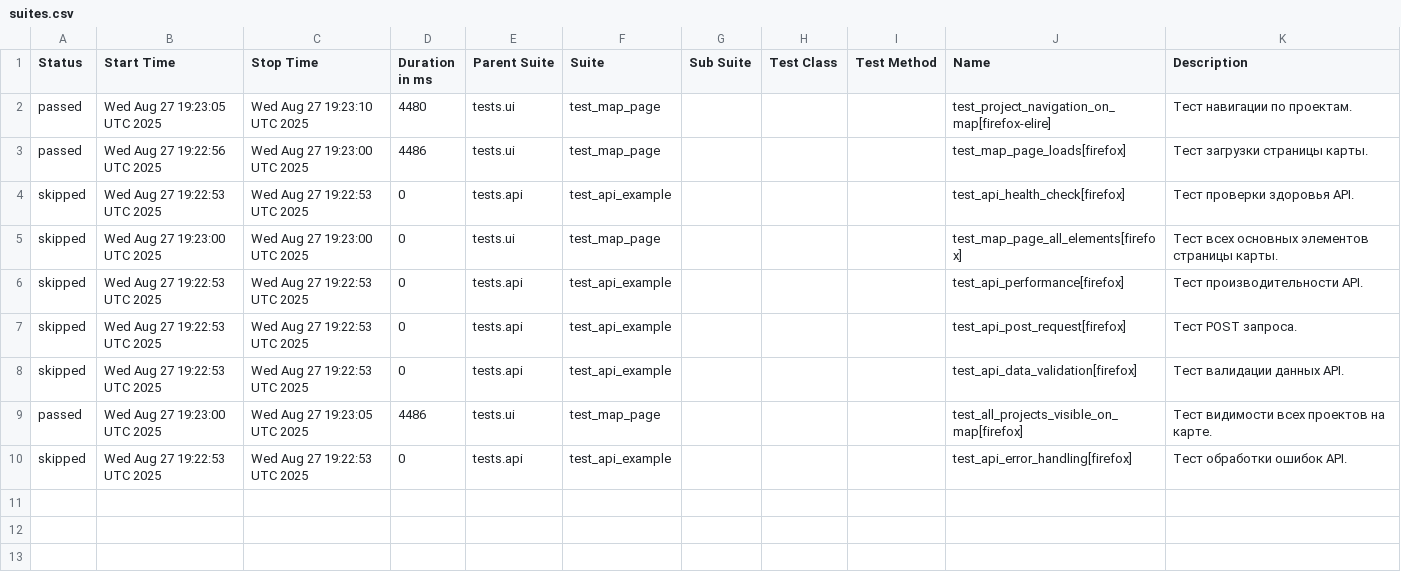
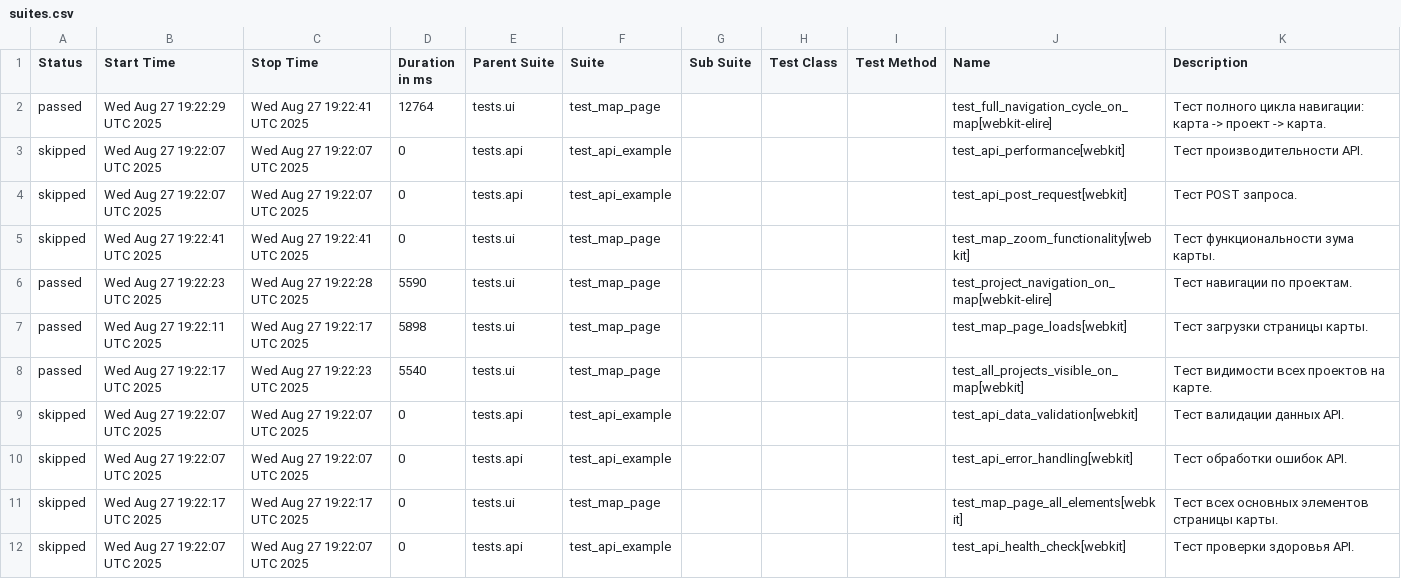
Before and after one commit to evometaio/catalog_autotests, a CSV file: data/suites.csv, drawn as a sheet.

```diff
--- a/data/suites.csv
+++ b/data/suites.csv
@@ -1,10 +1,12 @@
 "Status","Start Time","Stop Time","Duration in ms","Parent Suite","Suite","Sub Suite","Test Class","Test Method","Name","Description"
-"passed","Wed Aug 27 19:23:05 UTC 2025","Wed Aug 27 19:23:10 UTC 2025","4480","tests.ui","test_map_page","","","","test_project_navigation_on_map[firefox-elire]","Тест навигации по проектам."
-"passed","Wed Aug 27 19:22:56 UTC 2025","Wed Aug 27 19:23:00 UTC 2025","4486","tests.ui","test_map_page","","","","test_map_page_loads[firefox]","Тест загрузки страницы карты."
-"skipped","Wed Aug 27 19:22:53 UTC 2025","Wed Aug 27 19:22:53 UTC 2025","0","tests.api","test_api_example","","","","test_api_health_check[firefox]","Тест проверки здоровья API."
-"skipped","Wed Aug 27 19:23:00 UTC 2025","Wed Aug 27 19:23:00 UTC 2025","0","tests.ui","test_map_page","","","","test_map_page_all_elements[firefox]","Тест всех основных элементов страницы карты."
-"skipped","Wed Aug 27 19:22:53 UTC 2025","Wed Aug 27 19:22:53 UTC 2025","0","tests.api","test_api_example","","","","test_api_performance[firefox]","Тест производительности API."
-"skipped","Wed Aug 27 19:22:53 UTC 2025","Wed Aug 27 19:22:53 UTC 2025","0","tests.api","test_api_example","","","","test_api_post_request[firefox]","Тест POST запроса."
-"skipped","Wed Aug 27 19:22:53 UTC 2025","Wed Aug 27 19:22:53 UTC 2025","0","tests.api","test_api_example","","","","test_api_data_validation[firefox]","Тест валидации данных API."
-"passed","Wed Aug 27 19:23:00 UTC 2025","Wed Aug 27 19:23:05 UTC 2025","4486","tests.ui","test_map_page","","","","test_all_projects_visible_on_map[firefox]","Тест видимости всех проектов на карте."
-"skipped","Wed Aug 27 19:22:53 UTC 2025","Wed Aug 27 19:22:53 UTC 2025","0","tests.api","test_api_example","","","","test_api_error_handling[firefox]","Тест обработки ошибок API."
+"passed","Wed Aug 27 19:22:29 UTC 2025","Wed Aug 27 19:22:41 UTC 2025","12764","tests.ui","test_map_page","","","","test_full_navigation_cycle_on_map[webkit-elire]","Тест полного цикла навигации: карта -> проект -> карта."
+"skipped","Wed Aug 27 19:22:07 UTC 2025","Wed Aug 27 19:22:07 UTC 2025","0","tests.api","test_api_example","","","","test_api_performance[webkit]","Тест производительности API."
+"skipped","Wed Aug 27 19:22:07 UTC 2025","Wed Aug 27 19:22:07 UTC 2025","0","tests.api","test_api_example","","","","test_api_post_request[webkit]","Тест POST запроса."
+"skipped","Wed Aug 27 19:22:41 UTC 2025","Wed Aug 27 19:22:41 UTC 2025","0","tests.ui","test_map_page","","","","test_map_zoom_functionality[webkit]","Тест функциональности зума карты."
+"passed","Wed Aug 27 19:22:23 UTC 2025","Wed Aug 27 19:22:28 UTC 2025","5590","tests.ui","test_map_page","","","","test_project_navigation_on_map[webkit-elire]","Тест навигации по проектам."
+"passed","Wed Aug 27 19:22:11 UTC 2025","Wed Aug 27 19:22:17 UTC 2025","5898","tests.ui","test_map_page","","","","test_map_page_loads[webkit]","Тест загрузки страницы карты."
+"passed","Wed Aug 27 19:22:17 UTC 2025","Wed Aug 27 19:22:23 UTC 2025","5540","tests.ui","test_map_page","","","","test_all_projects_visible_on_map[webkit]","Тест видимости всех проектов на карте."
+"skipped","Wed Aug 27 19:22:07 UTC 2025","Wed Aug 27 19:22:07 UTC 2025","0","tests.api","test_api_example","","","","test_api_data_validation[webkit]","Тест валидации данных API."
+"skipped","Wed Aug 27 19:22:07 UTC 2025","Wed Aug 27 19:22:07 UTC 2025","0","tests.api","test_api_example","","","","test_api_error_handling[webkit]","Тест обработки ошибок API."
+"skipped","Wed Aug 27 19:22:17 UTC 2025","Wed Aug 27 19:22:17 UTC 2025","0","tests.ui","test_map_page","","","","test_map_page_all_elements[webkit]","Тест всех основных элементов страницы карты."
+"skipped","Wed Aug 27 19:22:07 UTC 2025","Wed Aug 27 19:22:07 UTC 2025","0","tests.api","test_api_example","","","","test_api_health_check[webkit]","Тест проверки здоровья API."
```
Also changed, not shown: data/behaviors.csv, 36 other files.
